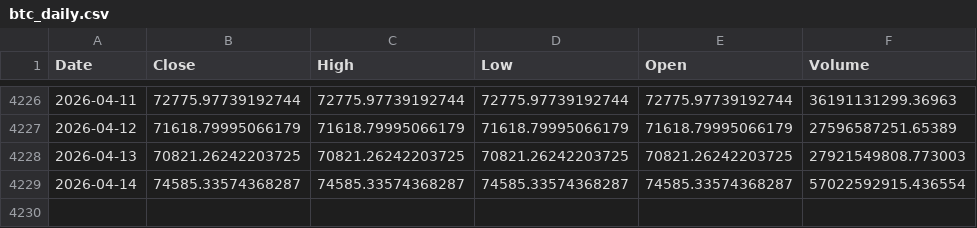
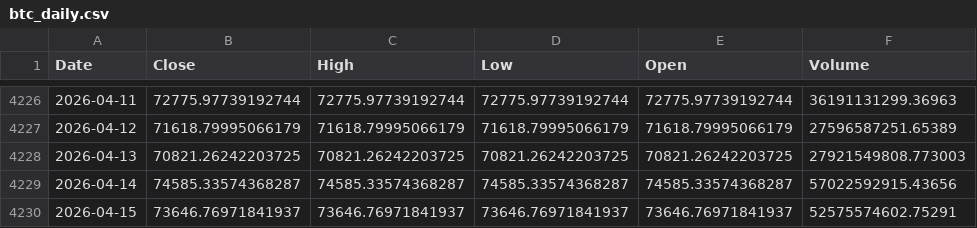
Before and after one commit to kittycapital/treasury-btc-dashboard, a CSV file: data/btc_daily.csv, drawn as a sheet; only a part is shown, gaps mark what is left out.

```diff
--- a/data/btc_daily.csv
+++ b/data/btc_daily.csv
@@ -4228,2 +4228,3 @@ Date,Close,High,Low,Open,Volume
 2026-04-13,70821.26242203725,70821.26242203725,70821.26242203725,70821.26242203725,27921549808.773003
-2026-04-14,74585.33574368287,74585.33574368287,74585.33574368287,74585.33574368287,57022592915.436554
+2026-04-14,74585.33574368287,74585.33574368287,74585.33574368287,74585.33574368287,57022592915.43656
+2026-04-15,73646.76971841937,73646.76971841937,73646.76971841937,73646.76971841937,52575574602.75291
```
Also changed, not shown: data/btc_monthly.csv, 1 other file.
